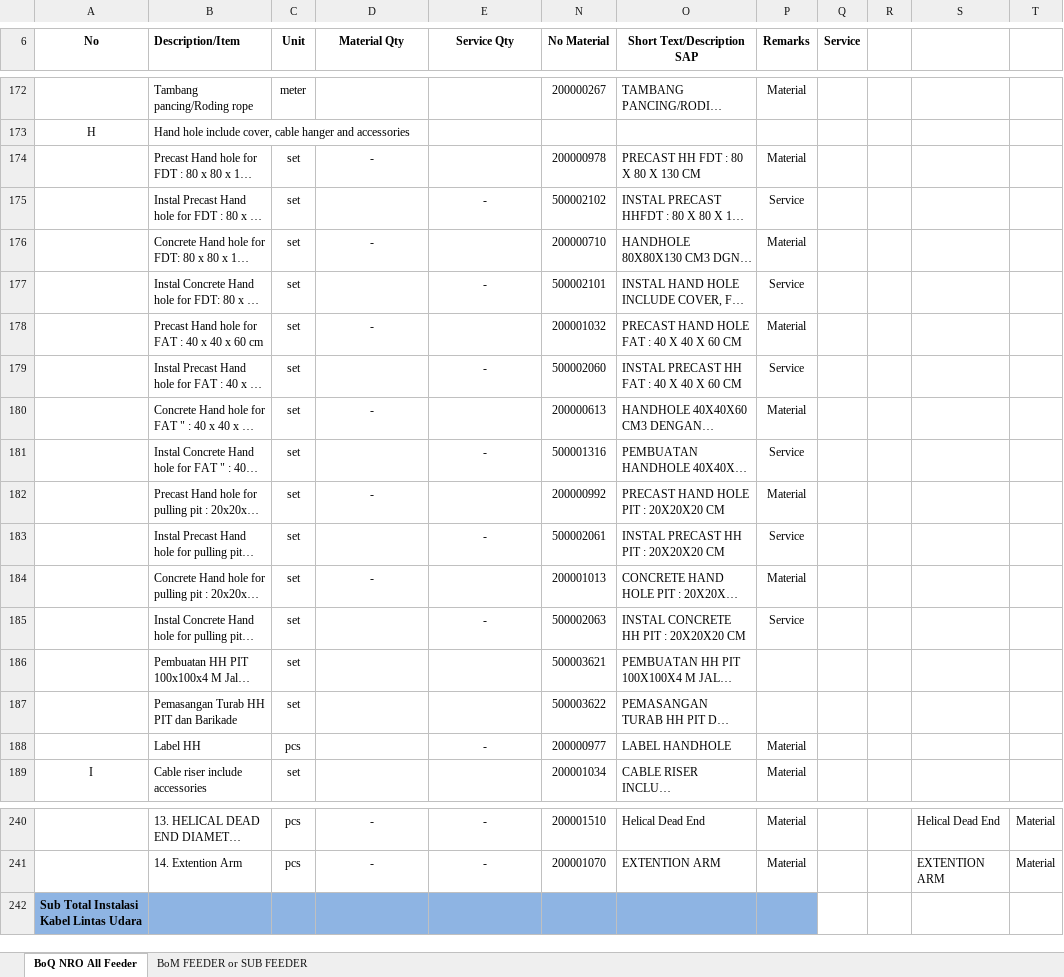
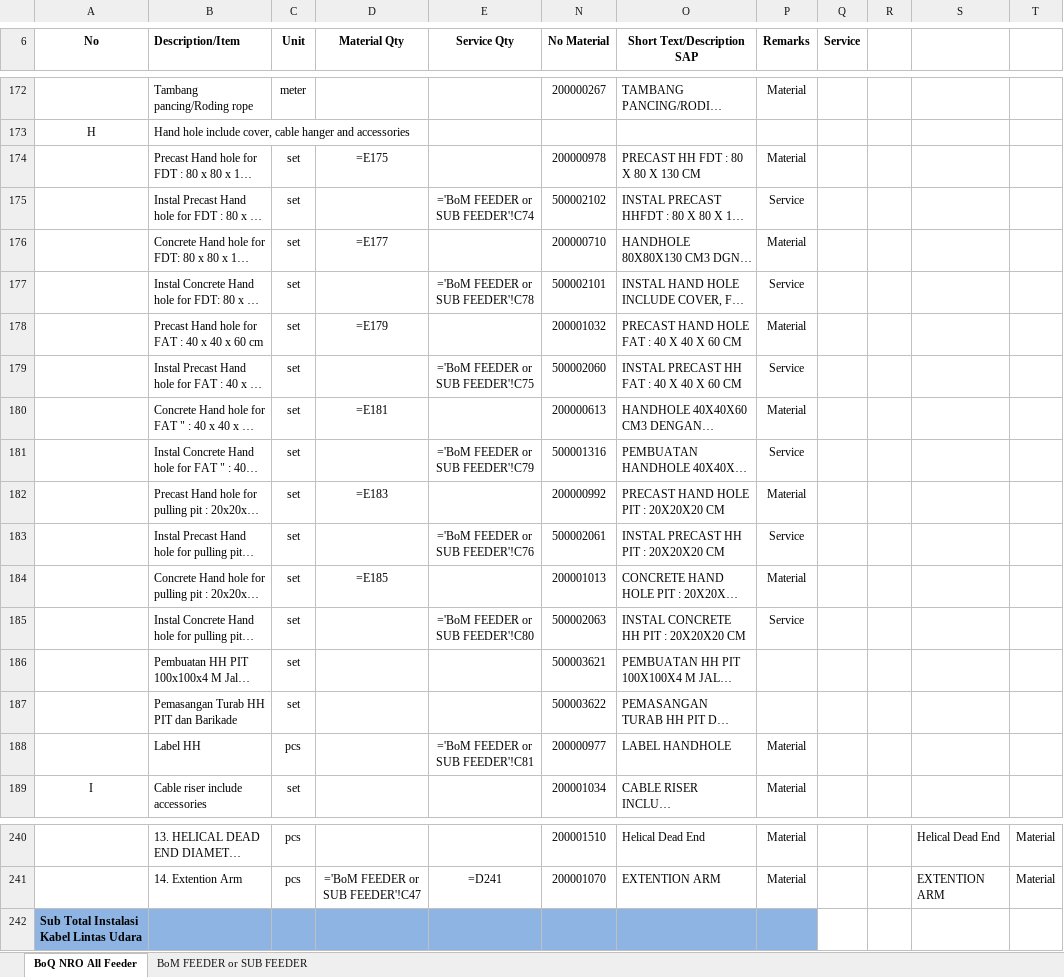
Before and after one commit to yulianto100/eva-app, an Excel workbook: templates/BoQ APD Subfeeder_UG.xlsx, sheet BoQ NRO All Feeder, drawn as a sheet; only a part is shown, gaps mark what is left out; long unchanged cells end in …; values as stored, in another font and other column widths than the file's, no borders; formulas without a stored value are shown as written; conditional formats not drawn; the diff covers the shown part only; the diff names each change by its address in the sheet, - before the commit and + after, or states it on an @@ line.

```diff
--- a/templates/BoQ APD Subfeeder_UG.xlsx (sheet BoQ NRO All Feeder)
+++ b/templates/BoQ APD Subfeeder_UG.xlsx (sheet BoQ NRO All Feeder)
-D174 (Material Qty): -
+D174 (Material Qty): =E175
-E175 (Service Qty): -
+E175 (Service Qty): ='BoM FEEDER or SUB FEEDER'!C74
-D176 (Material Qty): -
+D176 (Material Qty): =E177
-E177 (Service Qty): -
+E177 (Service Qty): ='BoM FEEDER or SUB FEEDER'!C78
-D178 (Material Qty): -
+D178 (Material Qty): =E179
-E179 (Service Qty): -
+E179 (Service Qty): ='BoM FEEDER or SUB FEEDER'!C75
-D180 (Material Qty): -
+D180 (Material Qty): =E181
-E181 (Service Qty): -
+E181 (Service Qty): ='BoM FEEDER or SUB FEEDER'!C79
-D182 (Material Qty): -
+D182 (Material Qty): =E183
-E183 (Service Qty): -
+E183 (Service Qty): ='BoM FEEDER or SUB FEEDER'!C76
-D184 (Material Qty): -
+D184 (Material Qty): =E185
-E185 (Service Qty): -
+E185 (Service Qty): ='BoM FEEDER or SUB FEEDER'!C80
-E188 (Service Qty): -
+E188 (Service Qty): ='BoM FEEDER or SUB FEEDER'!C81
-D240 (Material Qty): -
+D240 (Material Qty): (empty)
-E240 (Service Qty): -
+E240 (Service Qty): (empty)
-D241 (Material Qty): -
+D241 (Material Qty): ='BoM FEEDER or SUB FEEDER'!C47
-E241 (Service Qty): -
+E241 (Service Qty): =D241
```
Also changed, not shown: 60 edited cells elsewhere in this sheet, sheet BoM FEEDER or SUB FEEDER, hidden cells, templates/BoQ APD Subfeeder_AE.xlsx, 7 other files.
